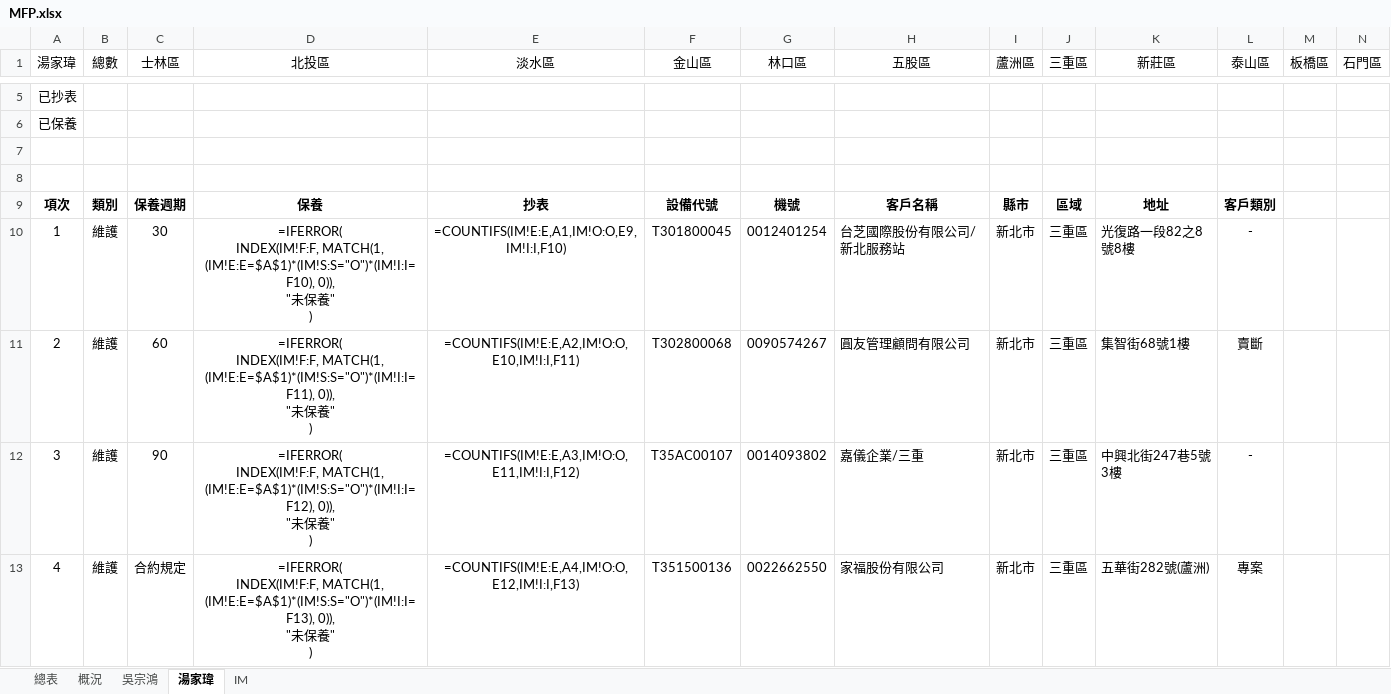
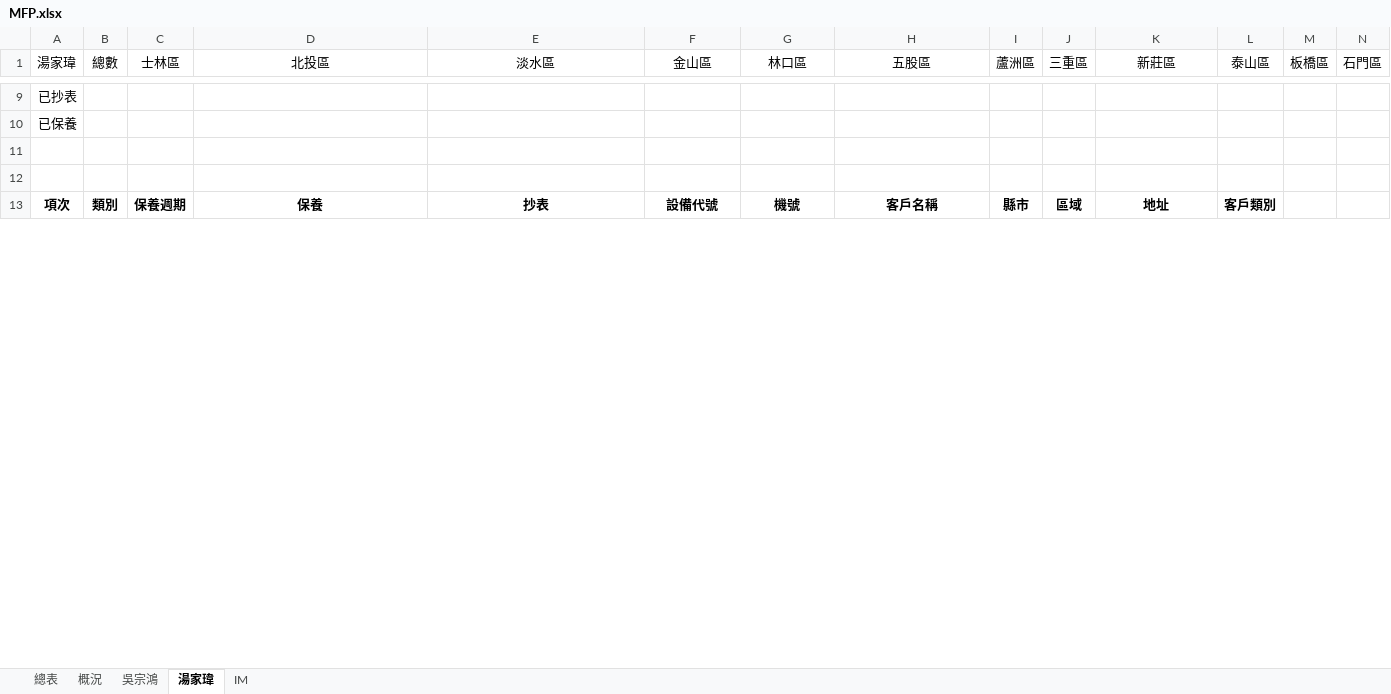
Before and after one commit to Yang-0419-di/FW_2, an Excel workbook: MFP/MFP.xlsx, sheet 湯家瑋, drawn as a sheet; only a part is shown, gaps mark what is left out; values as stored, in another font and other column widths than the file's, no borders; formulas without a stored value are shown as written; removed rows and columns are numbered as before the commit, all else as after; rows hold the shown columns only; ↵ is a line break in a cell; the diff covers the shown part only; the diff names each change by its address in the sheet, - before the commit and + after, or states it on an @@ line.

```diff
--- a/MFP/MFP.xlsx (sheet 湯家瑋)
+++ b/MFP/MFP.xlsx (sheet 湯家瑋)
-row 10: 1 | 維護 | 30 | =IFERROR( ↵ INDEX(IM!F:F, MATCH(1, (IM!E:E=$A$1)*(IM!S:S="O")*(IM!I:I=F10), 0)), ↵ "未保養" ↵ ) | =COUNTIFS(IM!E:E,A1,IM!O:O,E9,IM!I:I,F10) | T301800045 | 0012401254 | 台芝國際股份有限公司/新北服務站 | 新北市 | 三重區 | 光復路一段82之8號8樓 | -
-row 11: 2 | 維護 | 60 | =IFERROR( ↵ INDEX(IM!F:F, MATCH(1, (IM!E:E=$A$1)*(IM!S:S="O")*(IM!I:I=F11), 0)), ↵ "未保養" ↵ ) | =COUNTIFS(IM!E:E,A2,IM!O:O,E10,IM!I:I,F11) | T302800068 | 0090574267 | 圓友管理顧問有限公司 | 新北市 | 三重區 | 集智街68號1樓 | 賣斷
-row 12: 3 | 維護 | 90 | =IFERROR( ↵ INDEX(IM!F:F, MATCH(1, (IM!E:E=$A$1)*(IM!S:S="O")*(IM!I:I=F12), 0)), ↵ "未保養" ↵ ) | =COUNTIFS(IM!E:E,A3,IM!O:O,E11,IM!I:I,F12) | T35AC00107 | 0014093802 | 嘉儀企業/三重 | 新北市 | 三重區 | 中興北街247巷5號3樓 | -
-row 13: 4 | 維護 | 合約規定 | =IFERROR( ↵ INDEX(IM!F:F, MATCH(1, (IM!E:E=$A$1)*(IM!S:S="O")*(IM!I:I=F13), 0)), ↵ "未保養" ↵ ) | =COUNTIFS(IM!E:E,A4,IM!O:O,E12,IM!I:I,F13) | T351500136 | 0022662550 | 家福股份有限公司 | 新北市 | 三重區 | 五華街282號(蘆洲) | 專案
```
Also changed, not shown: 8 added rows, 570 edited cells and row numbers in column A elsewhere in this sheet, sheet IM, sheet 吳宗鴻, sheet 總表, IM/202511_HL_Maintain_Report.xlsx, IM/202511_Service_Count_Report.xlsx, 2 other files.
